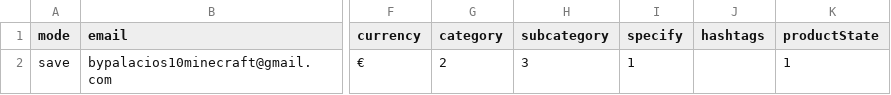
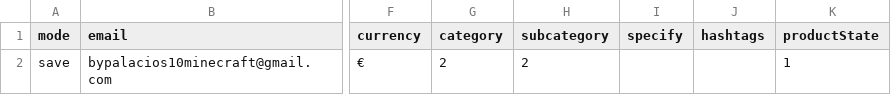
Before and after one commit to palausdev/VintedWallapopPythonBot, a CSV file: Sites/Wallapop.csv, drawn as a sheet; only a part is shown, gaps mark what is left out; the diff names each change by its address in the sheet, - before the commit and + after, or states it on an @@ line.

Commit message:
Csv data changes

```diff
--- a/Sites/Wallapop.csv
+++ b/Sites/Wallapop.csv
-H2 (subcategory): 3
+H2 (subcategory): 2
-I2 (specify): 1
+I2 (specify): (empty)
```
